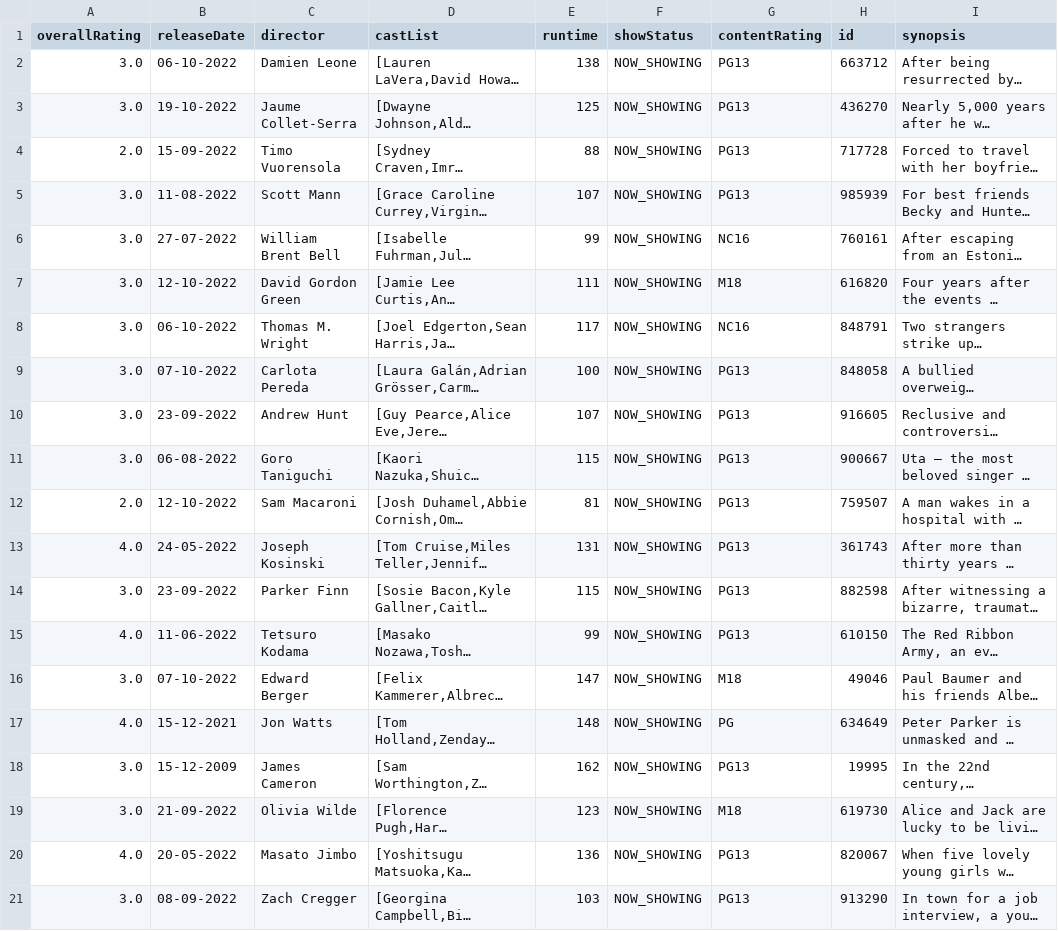
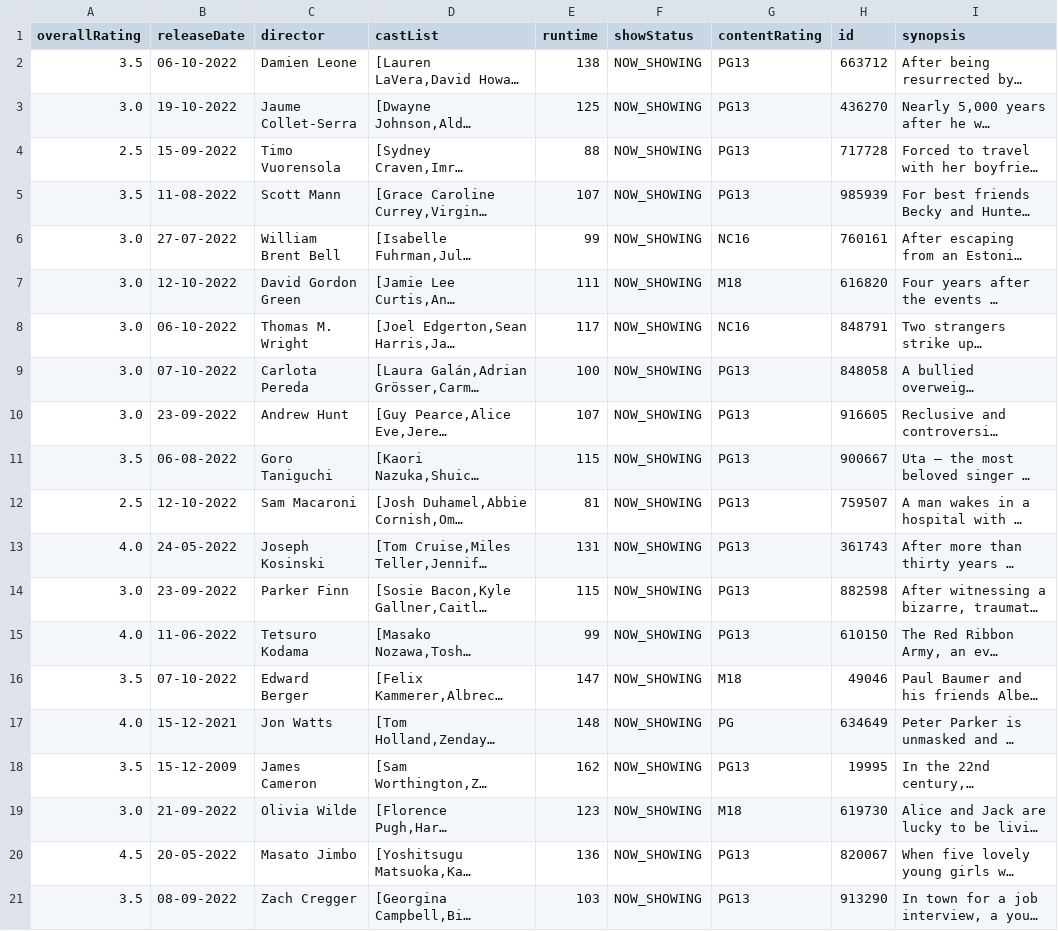
Before and after one commit to Ry3nG/MOBLIMA, a CSV file: data/movies.csv, drawn as a sheet; only a part is shown; long unchanged cells end in …; the diff names each change by its address in the sheet, - before the commit and + after, or states it on an @@ line.

```diff
--- a/data/movies.csv
+++ b/data/movies.csv
-A2 (overallRating): 3.0
+A2 (overallRating): 3.5
-A4 (overallRating): 2.0
+A4 (overallRating): 2.5
-A5 (overallRating): 3.0
+A5 (overallRating): 3.5
-A11 (overallRating): 3.0
+A11 (overallRating): 3.5
-A12 (overallRating): 2.0
+A12 (overallRating): 2.5
-A16 (overallRating): 3.0
+A16 (overallRating): 3.5
-A18 (overallRating): 3.0
+A18 (overallRating): 3.5
-A20 (overallRating): 4.0
+A20 (overallRating): 4.5
-A21 (overallRating): 3.0
+A21 (overallRating): 3.5
```
Also changed, not shown: data/cinemas.csv, data/reviews.csv, 4 other files.
